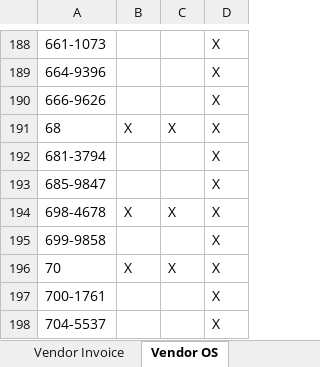
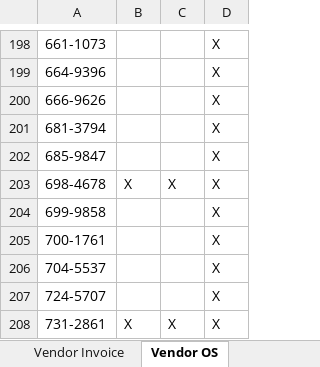
Before and after one commit to imse8006/Reconciliation_sources, an Excel workbook: output/2302/Reconciliation_Ekofisk.xlsx, sheet Vendor OS, drawn as a sheet; only a part is shown, gaps mark what is left out; the shorter side is filled out with more unchanged rows; values as stored, in another font and other column widths than the file's, no borders; removed rows and columns are numbered as before the commit, all else as after; the diff covers the shown part only; the diff names each change by its address in the sheet, - before the commit and + after, or states it on an @@ line.

```diff
--- a/output/2302/Reconciliation_Ekofisk.xlsx (sheet Vendor OS)
+++ b/output/2302/Reconciliation_Ekofisk.xlsx (sheet Vendor OS)
-row 191: 68 | X | X | X
-row 196: 70 | X | X | X
```
Also changed, not shown: 19 added rows, 17 removed rows and 12 edited cells elsewhere in this sheet, 1 other file.
